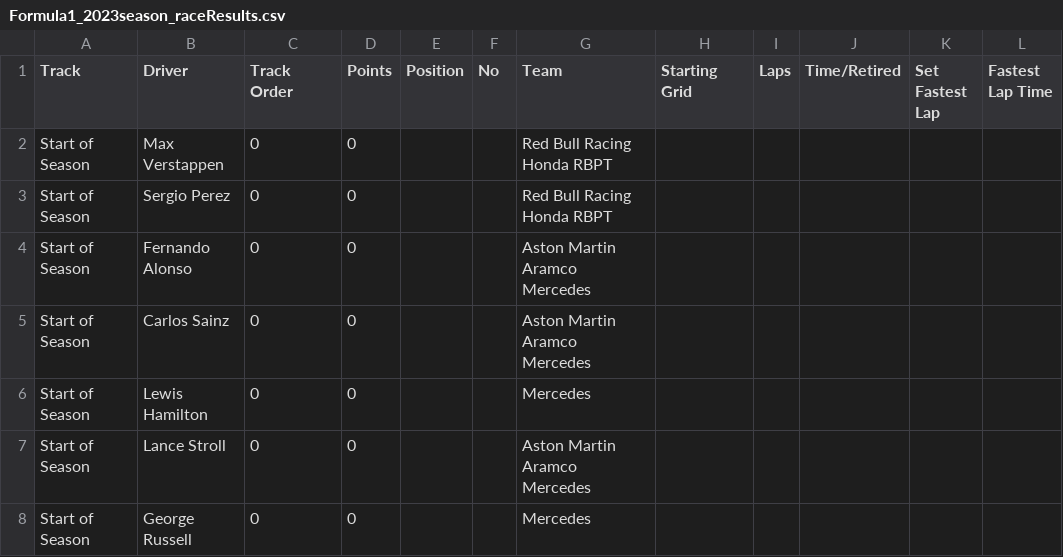
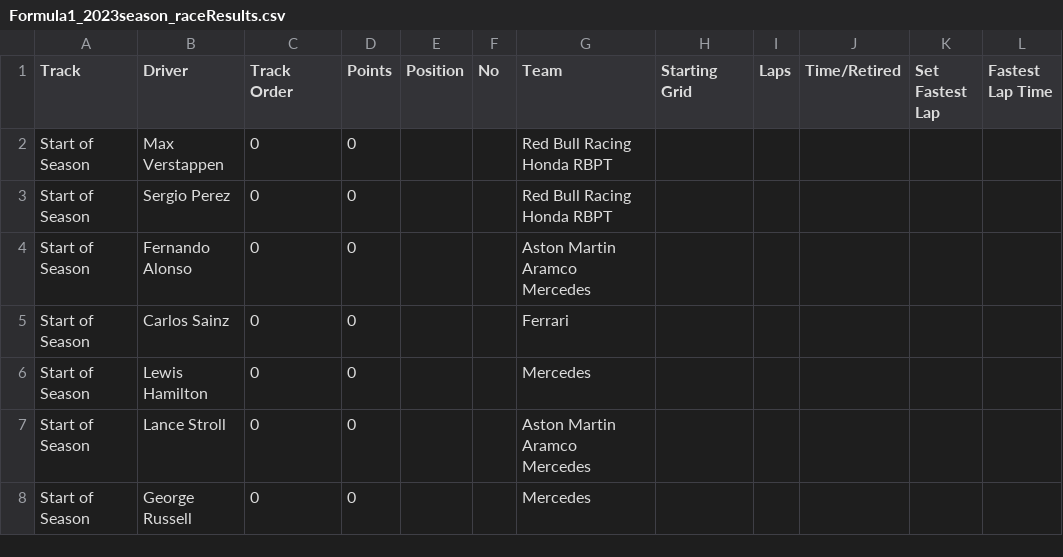
Before and after one commit to jlouey01/3179, a CSV file: Homework Week 10/Formula1_2023season_raceResults.csv, drawn as a sheet; only a part is shown; the diff names each change by its address in the sheet, - before the commit and + after, or states it on an @@ line.

Commit message:
fix csv

```diff
--- a/Homework Week 10/Formula1_2023season_raceResults.csv
+++ b/Homework Week 10/Formula1_2023season_raceResults.csv
-G5 (Team): Aston Martin Aramco Mercedes
+G5 (Team): Ferrari
```
